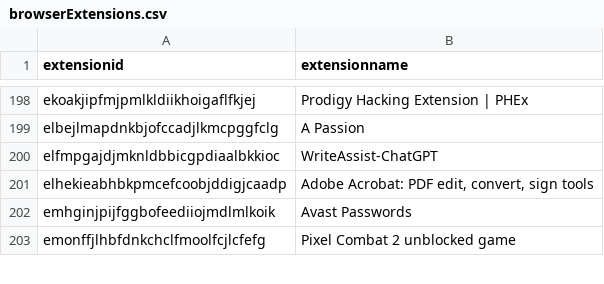
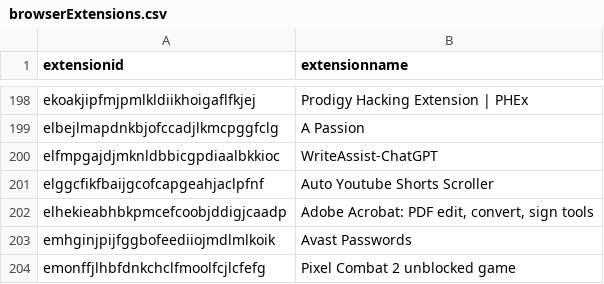
Before and after one commit to Nassau-BOCES/BOCES-IOCS, a CSV file: IOCS/browserExtensions.csv, drawn as a sheet; only a part is shown, gaps mark what is left out.

Commit message:
message

```diff
--- a/IOCS/browserExtensions.csv
+++ b/IOCS/browserExtensions.csv
@@ -200,2 +200,3 @@ elbejlmapdnkbjofccadjlkmcpggfclg,A Passion
 elfmpgajdjmknldbbicgpdiaalbkkioc,WriteAssist-ChatGPT
+elggcfikfbaijgcofcapgeahjaclpfnf,Auto Youtube Shorts Scroller
 elhekieabhbkpmcefcoobjddigjcaadp,"Adobe Acrobat: PDF edit, convert, sign tools"
```
